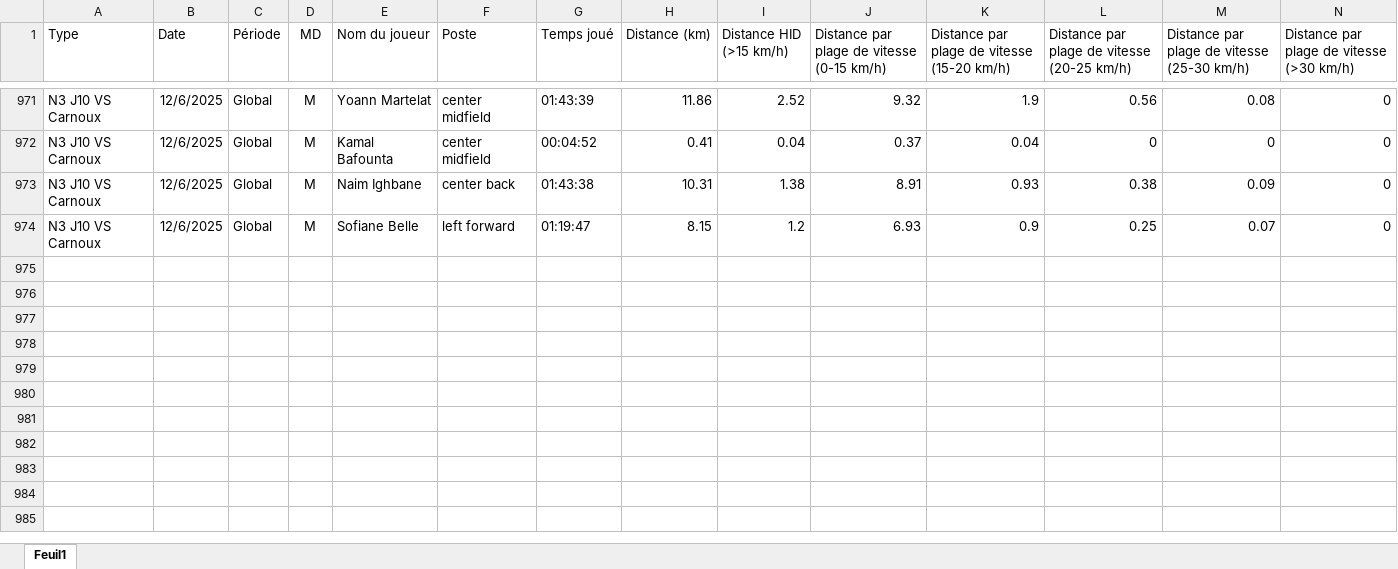
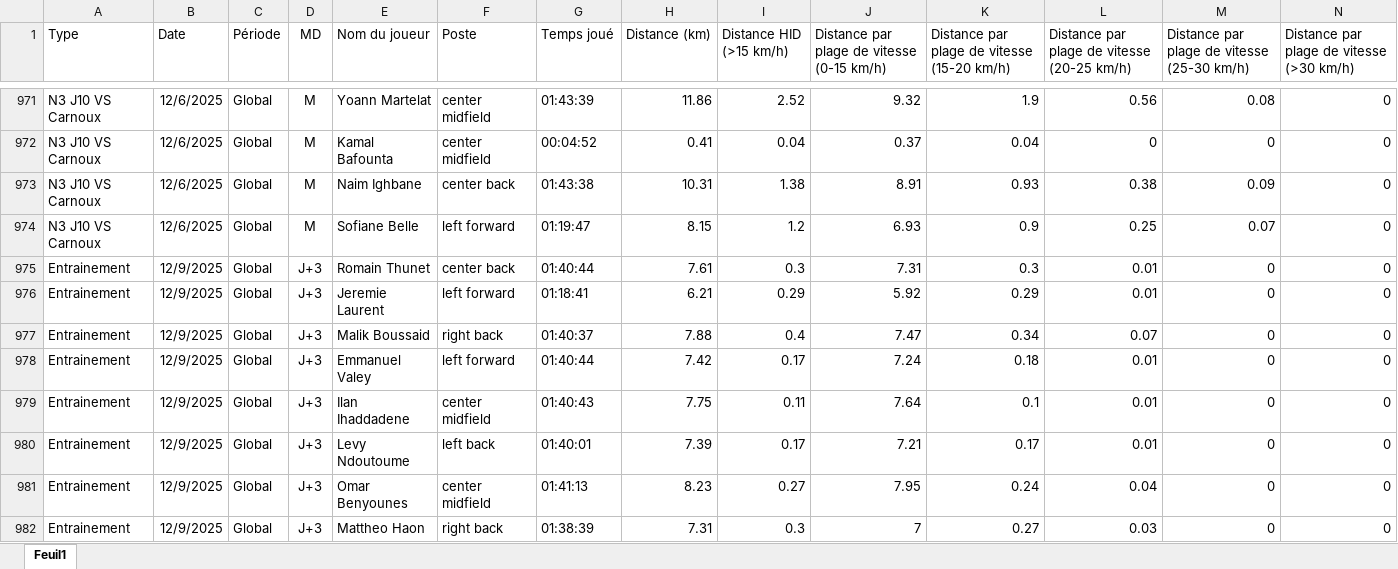
Before and after one commit to Chris15100/lld-app, an Excel workbook: data/DonneesGPSPropres.xlsx, sheet Feuil1, drawn as a sheet; only a part is shown, gaps mark what is left out; values as stored, in another font and other column widths than the file's, no borders; rows hold the shown columns only; the diff names each change by its address in the sheet, - before the commit and + after, or states it on an @@ line.

```diff
--- a/data/DonneesGPSPropres.xlsx (sheet Feuil1)
+++ b/data/DonneesGPSPropres.xlsx (sheet Feuil1)
+row 975: Entrainement | 12/9/2025 | Global | J+3 | Romain Thunet | center back | 01:40:44 | 7.61 | 0.3 | 7.31 | 0.3 | 0.01 | 0 | 0
+row 976: Entrainement | 12/9/2025 | Global | J+3 | Jeremie Laurent | left forward | 01:18:41 | 6.21 | 0.29 | 5.92 | 0.29 | 0.01 | 0 | 0
+row 977: Entrainement | 12/9/2025 | Global | J+3 | Malik Boussaid | right back | 01:40:37 | 7.88 | 0.4 | 7.47 | 0.34 | 0.07 | 0 | 0
+row 978: Entrainement | 12/9/2025 | Global | J+3 | Emmanuel Valey | left forward | 01:40:44 | 7.42 | 0.17 | 7.24 | 0.18 | 0.01 | 0 | 0
+row 979: Entrainement | 12/9/2025 | Global | J+3 | Ilan Ihaddadene | center midfield | 01:40:43 | 7.75 | 0.11 | 7.64 | 0.1 | 0.01 | 0 | 0
+row 980: Entrainement | 12/9/2025 | Global | J+3 | Levy Ndoutoume | left back | 01:40:01 | 7.39 | 0.17 | 7.21 | 0.17 | 0.01 | 0 | 0
+row 981: Entrainement | 12/9/2025 | Global | J+3 | Omar Benyounes | center midfield | 01:41:13 | 8.23 | 0.27 | 7.95 | 0.24 | 0.04 | 0 | 0
+row 982: Entrainement | 12/9/2025 | Global | J+3 | Mattheo Haon | right back | 01:38:39 | 7.31 | 0.3 | 7 | 0.27 | 0.03 | 0 | 0
```
Also changed, not shown: data/Présences.xlsx.
